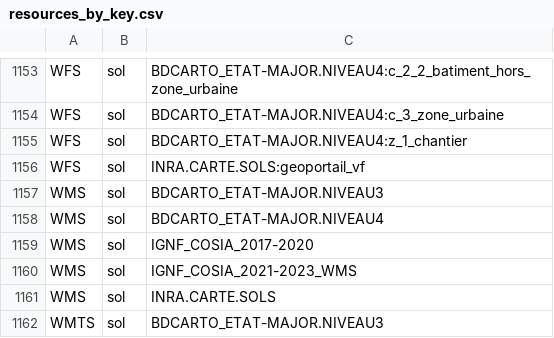
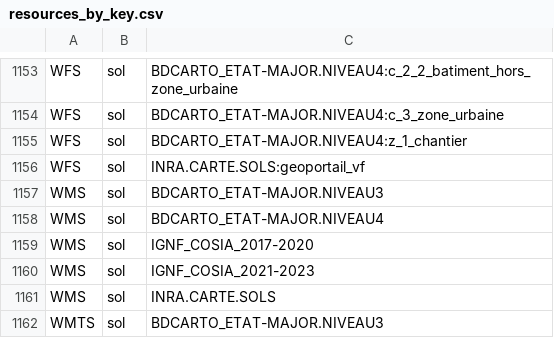
Before and after one commit to IGNF/geoportal-configuration, a CSV file: resources_by_key.csv, drawn as a sheet; only a part is shown, gaps mark what is left out.

```diff
--- a/resources_by_key.csv
+++ b/resources_by_key.csv
@@ -1159,3 +1159,3 @@ WMS,sol,BDCARTO_ETAT-MAJOR.NIVEAU4
 WMS,sol,IGNF_COSIA_2017-2020
-WMS,sol,IGNF_COSIA_2021-2023_WMS
+WMS,sol,IGNF_COSIA_2021-2023
 WMS,sol,INRA.CARTE.SOLS
```
